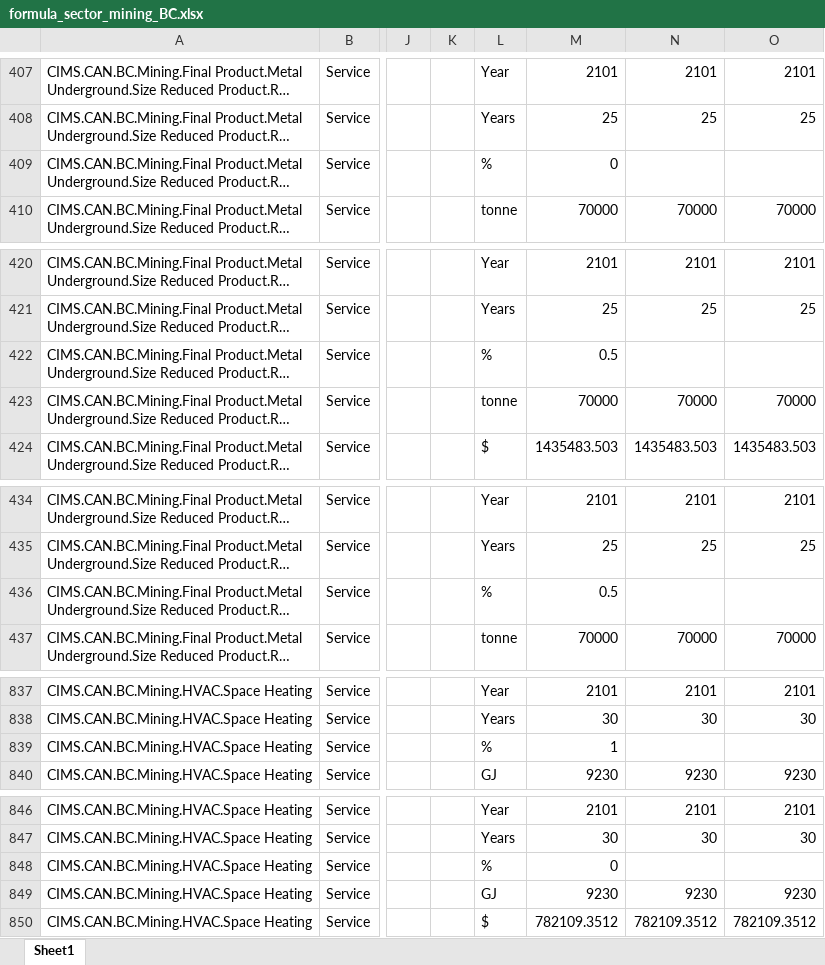
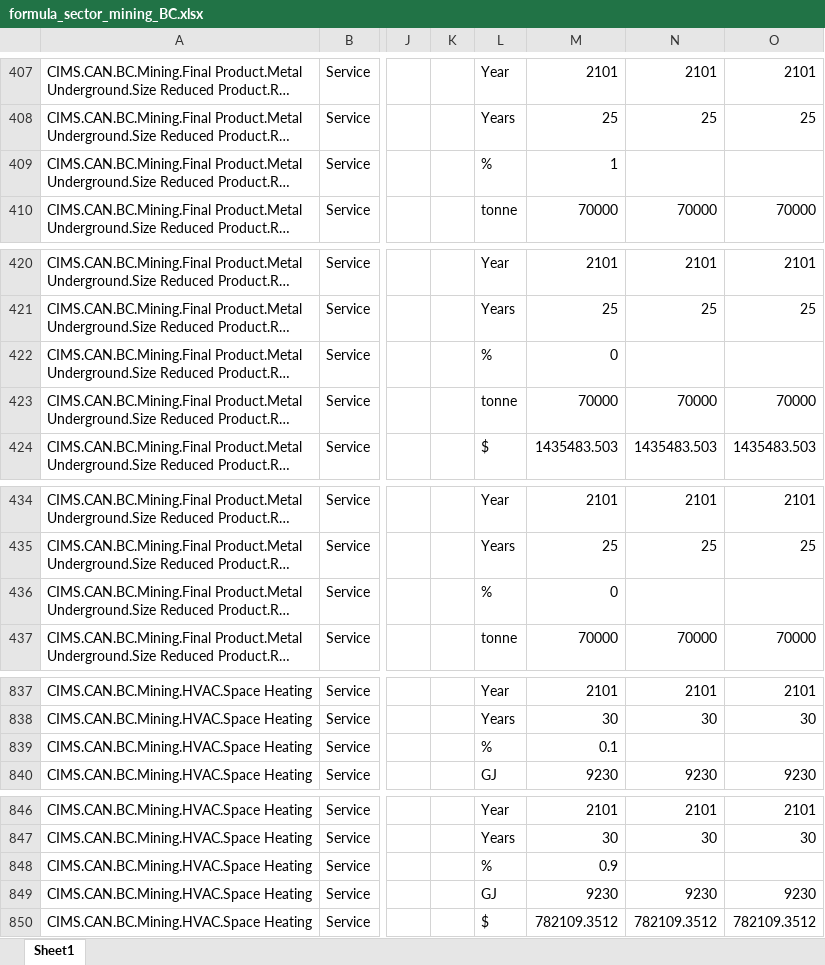
Before and after one commit to EMRG-SFU/cims-models, an Excel workbook: csv/model/sector_mining/formula_sector_mining_BC.xlsx, sheet Sheet1, drawn as a sheet; only a part is shown, gaps mark what is left out; long unchanged cells end in …; values as stored, in another font and other column widths than the file's, no borders; the diff covers the shown part only; the diff names each change by its address in the sheet, - before the commit and + after, or states it on an @@ line.

```diff
--- a/csv/model/sector_mining/formula_sector_mining_BC.xlsx (sheet Sheet1)
+++ b/csv/model/sector_mining/formula_sector_mining_BC.xlsx (sheet Sheet1)
-M409: 0
+M409: 1
-M422: 0.5
+M422: 0
-M436: 0.5
+M436: 0
-M839: 1
+M839: 0.1
-M848: 0
+M848: 0.9
```
Also changed, not shown: 43 edited cells elsewhere in this sheet, formulas that keep their value, csv/model/CIMS_FIC/formula_CIMS_FIC_BC.xlsx, csv/model/sector_mining/formula_sector_mining_ON.xlsx, 3 other files.
